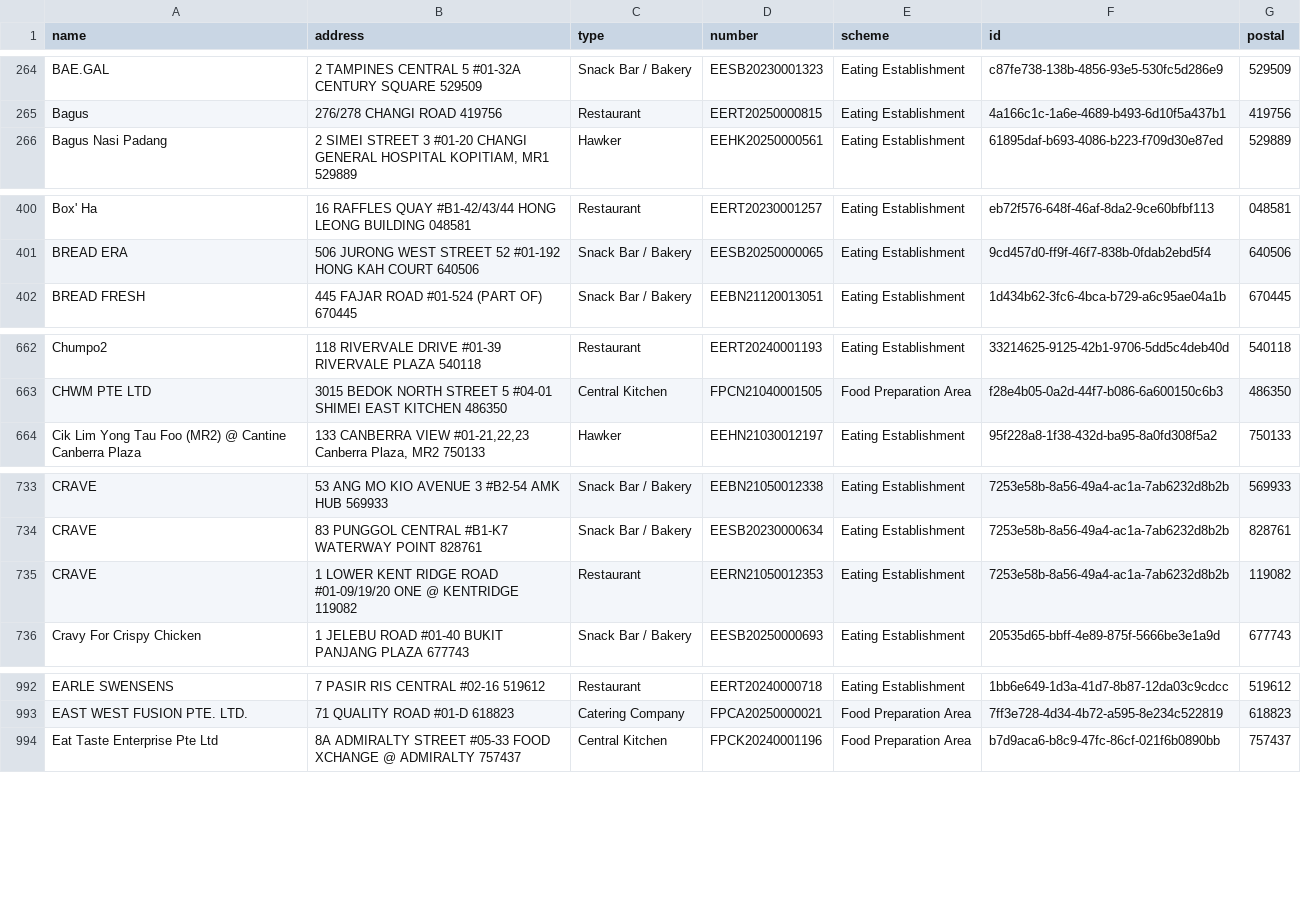
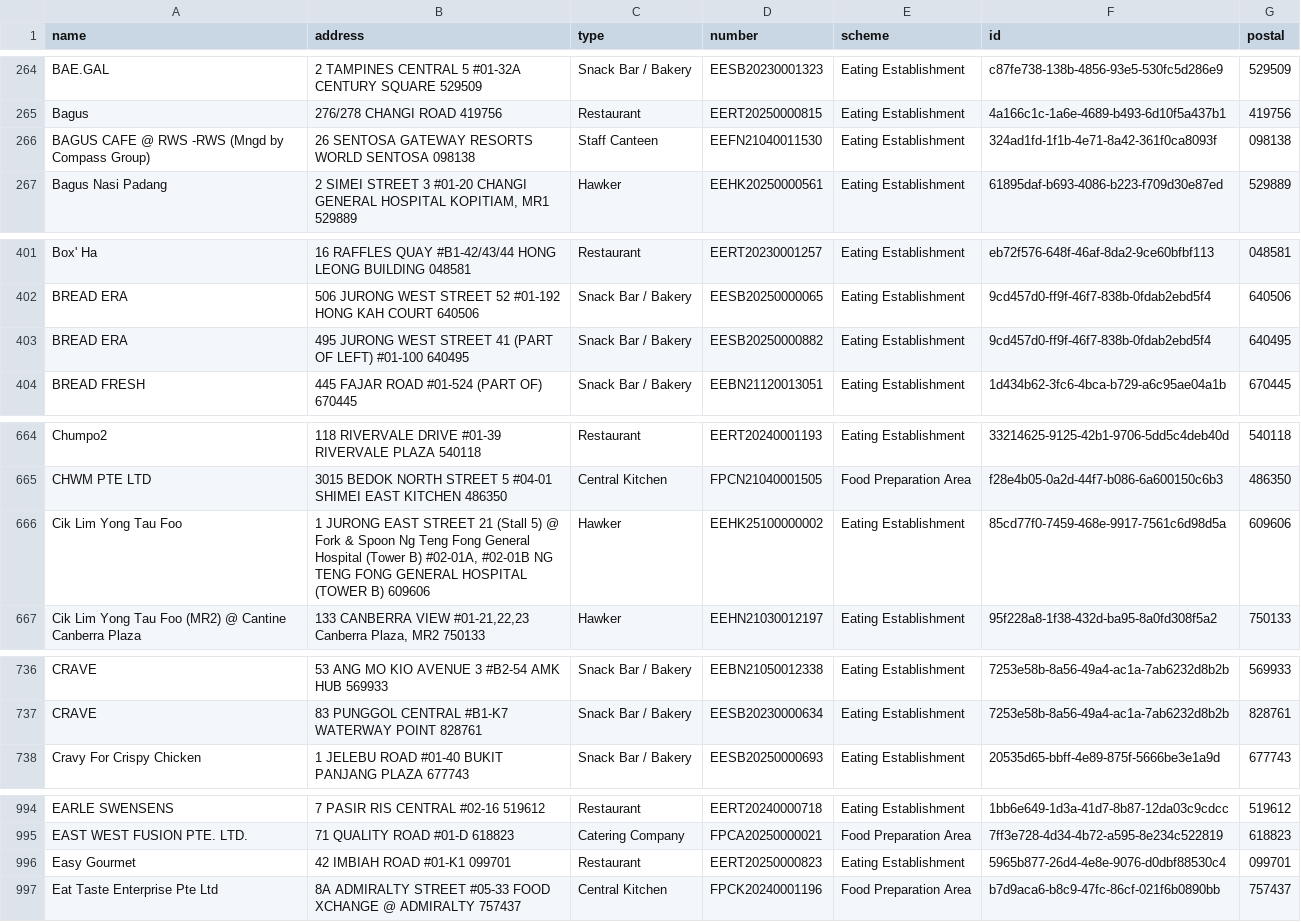
Before and after one commit to zootato/singapore-halal-establishments, a CSV file: halal_establishments.csv, drawn as a sheet; only a part is shown, gaps mark what is left out; the diff covers the shown part only.

```diff
--- a/halal_establishments.csv
+++ b/halal_establishments.csv
@@ -265,2 +265,3 @@ BAE.GAL,2 TAMPINES CENTRAL 5 #01-32A CENTURY SQUARE 529509,Snack Bar / Bakery,EE
 Bagus,276/278 CHANGI ROAD 419756,Restaurant,EERT20250000815,Eating Establishment,4a166c1c-1a6e-4689-b493-6d10f5a437b1,419756
+BAGUS CAFE @ RWS -RWS (Mngd by Compass Group),26 SENTOSA GATEWAY RESORTS WORLD SENTOSA 098138,Staff Canteen,EEFN21040011530,Eating Establishment,324ad1fd-1f1b-4e71-8a42-361f0ca8093f,098138
 Bagus Nasi Padang,"2 SIMEI STREET 3 #01-20 CHANGI GENERAL HOSPITAL KOPITIAM, MR1 529889",Hawker,EEHK20250000561,Eating Establishment,61895daf-b693-4086-b223-f709d30e87ed,529889
@@ -401,2 +402,3 @@ Box' Ha,16 RAFFLES QUAY #B1-42/43/44 HONG LEONG BUILDING 048581,Restaurant,EERT2
 BREAD ERA,506 JURONG WEST STREET 52 #01-192 HONG KAH COURT 640506,Snack Bar / Bakery,EESB20250000065,Eating Establishment,9cd457d0-ff9f-46f7-838b-0fdab2ebd5f4,640506
+BREAD ERA,495 JURONG WEST STREET 41 (PART OF LEFT) #01-100 640495,Snack Bar / Bakery,EESB20250000882,Eating Establishment,9cd457d0-ff9f-46f7-838b-0fdab2ebd5f4,640495
 BREAD FRESH,445 FAJAR ROAD #01-524 (PART OF) 670445,Snack Bar / Bakery,EEBN21120013051,Eating Establishment,1d434b62-3fc6-4bca-b729-a6c95ae04a1b,670445
@@ -663,2 +665,3 @@ Chumpo2,118 RIVERVALE DRIVE #01-39 RIVERVALE PLAZA 540118,Restaurant,EERT2024000
 CHWM PTE LTD,3015 BEDOK NORTH STREET 5 #04-01 SHIMEI EAST KITCHEN 486350,Central Kitchen,FPCN21040001505,Food Preparation Area,f28e4b05-0a2d-44f7-b086-6a600150c6b3,486350
+Cik Lim Yong Tau Foo,"1 JURONG EAST STREET 21 (Stall 5) @ Fork & Spoon Ng Teng Fong General Hospital (Tower B) #02-01A, #02-01B NG TENG FONG GENERAL HOSPITAL (TOWER B) 609606",Hawker,EEHK25100000002,Eating Establishment,85cd77f0-7459-468e-9917-7561c6d98d5a,609606
 Cik Lim Yong Tau Foo (MR2) @ Cantine Canberra Plaza,"133 CANBERRA VIEW #01-21,22,23 Canberra Plaza, MR2 750133",Hawker,EEHN21030012197,Eating Establishment,95f228a8-1f38-432d-ba95-8a0fd308f5a2,750133
@@ -734,3 +737,2 @@ CRAVE,53 ANG MO KIO AVENUE 3 #B2-54 AMK HUB 569933,Snack Bar / Bakery,EEBN210500
 CRAVE,83 PUNGGOL CENTRAL #B1-K7 WATERWAY POINT 828761,Snack Bar / Bakery,EESB20230000634,Eating Establishment,7253e58b-8a56-49a4-ac1a-7ab6232d8b2b,828761
-CRAVE,1 LOWER KENT RIDGE ROAD #01-09/19/20 ONE @ KENTRIDGE 119082,Restaurant,EERN21050012353,Eating Establishment,7253e58b-8a56-49a4-ac1a-7ab6232d8b2b,119082
 Cravy For Crispy Chicken,1 JELEBU ROAD #01-40 BUKIT PANJANG PLAZA 677743,Snack Bar / Bakery,EESB20250000693,Eating Establishment,20535d65-bbff-4e89-875f-5666be3e1a9d,677743
@@ -993,2 +995,3 @@ EARLE SWENSENS,7 PASIR RIS CENTRAL #02-16 519612,Restaurant,EERT20240000718,Eati
 EAST WEST FUSION PTE. LTD.,71 QUALITY ROAD #01-D 618823,Catering Company,FPCA20250000021,Food Preparation Area,7ff3e728-4d34-4b72-a595-8e234c522819,618823
+Easy Gourmet,42 IMBIAH ROAD #01-K1 099701,Restaurant,EERT20250000823,Eating Establishment,5965b877-26d4-4e8e-9076-d0dbf88530c4,099701
 Eat Taste Enterprise Pte Ltd,8A ADMIRALTY STREET #05-33 FOOD XCHANGE @ ADMIRALTY 757437,Central Kitchen,FPCK20240001196,Food Preparation Area,b7d9aca6-b8c9-47fc-86cf-021f6b0890bb,757437
```
Also changed, not shown: 14 added rows, 5 removed rows and 5 moved rows elsewhere in this file, 3 other files.
